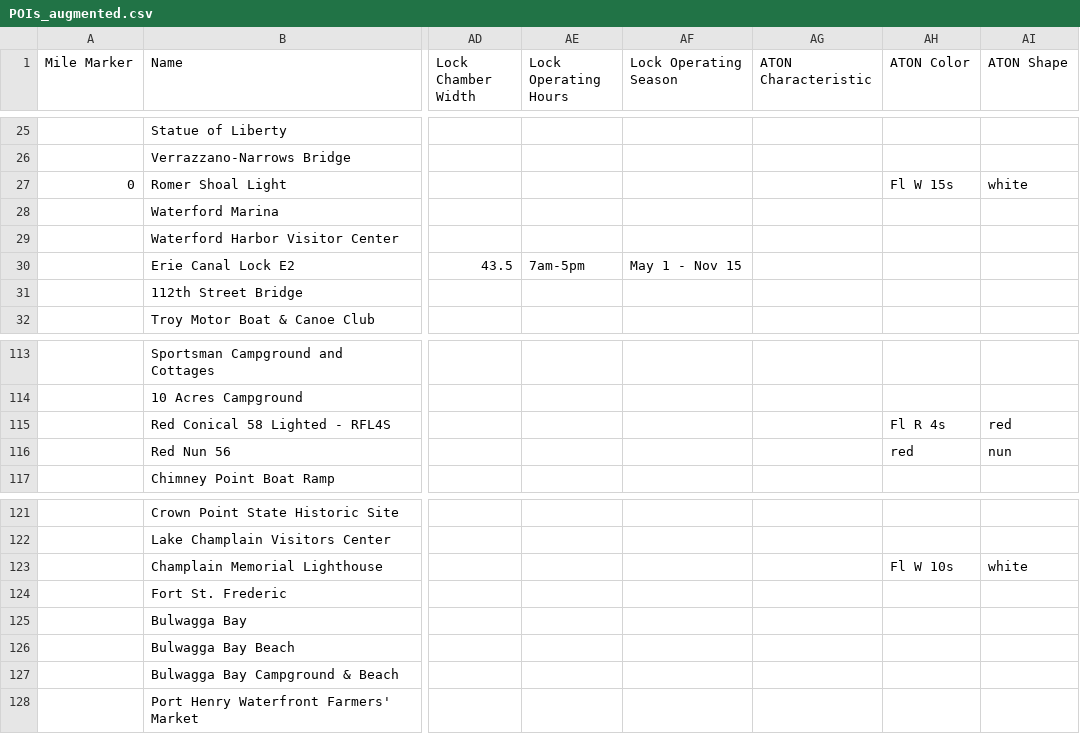
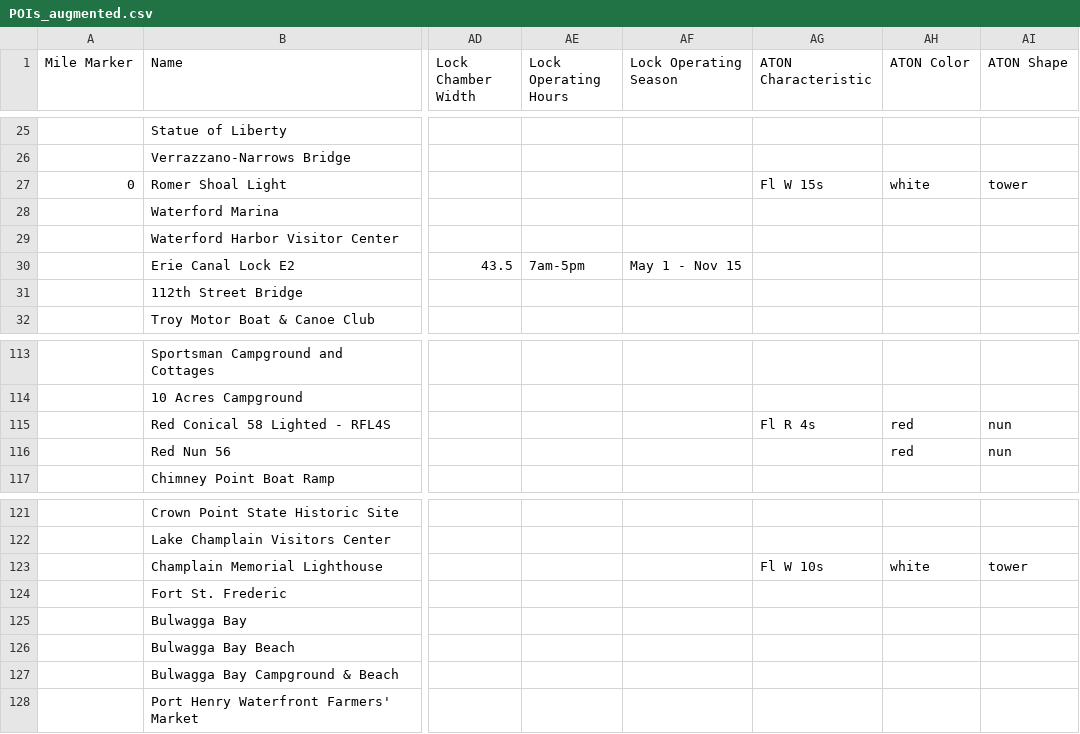
Before and after one commit to Bridgeview-Harbour/Lake-Champlain-and-Hudson-River-Guide, a CSV file: pois/POIs_augmented.csv, drawn as a sheet; only a part is shown, gaps mark what is left out; the diff names each change by its address in the sheet, - before the commit and + after, or states it on an @@ line.

```diff
--- a/pois/POIs_augmented.csv
+++ b/pois/POIs_augmented.csv
-AG27 (ATON Characteristic): (empty)
+AG27 (ATON Characteristic): Fl W 15s
-AH27 (ATON Color): Fl W 15s
+AH27 (ATON Color): white
-AI27 (ATON Shape): white
+AI27 (ATON Shape): tower
-AG115 (ATON Characteristic): (empty)
+AG115 (ATON Characteristic): Fl R 4s
-AH115 (ATON Color): Fl R 4s
+AH115 (ATON Color): red
-AI115 (ATON Shape): red
+AI115 (ATON Shape): nun
-AG123 (ATON Characteristic): (empty)
+AG123 (ATON Characteristic): Fl W 10s
-AH123 (ATON Color): Fl W 10s
+AH123 (ATON Color): white
-AI123 (ATON Shape): white
+AI123 (ATON Shape): tower
```
Also changed, not shown: 5 other files.
